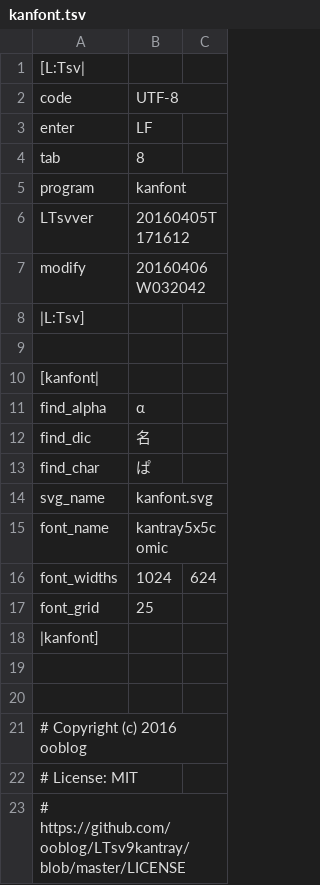
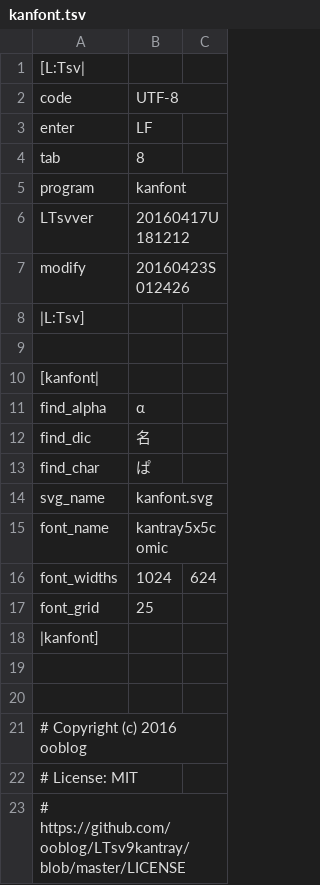
Before and after one commit to ooblog/LTsv9kantray, a TSV file: kanfont.tsv, drawn as a sheet.

```diff
--- a/kanfont.tsv
+++ b/kanfont.tsv
@@ -5,4 +5,4 @@ tab	8
 program	kanfont
-LTsvver	20160405T171612
-modify	20160406W032042
+LTsvver	20160417U181212
+modify	20160423S012426
 |L:Tsv]
```
Also changed, not shown: kantray.tsv, 2 other files.
